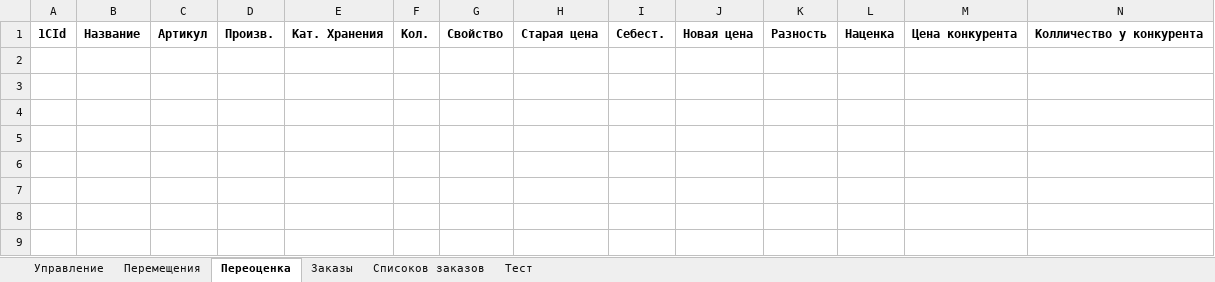
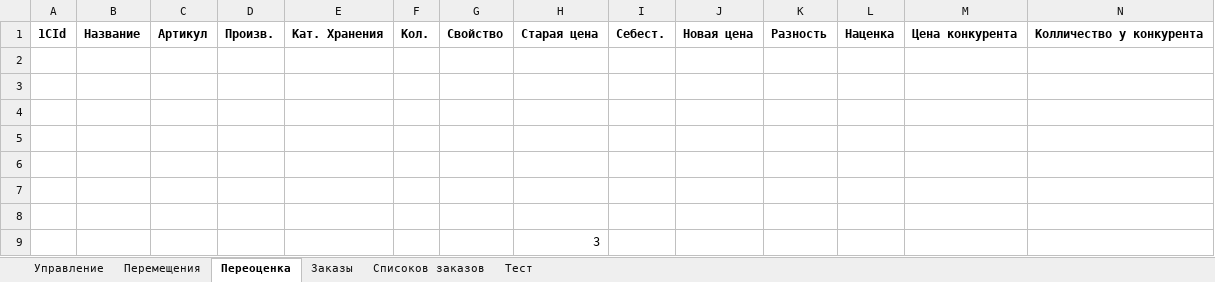
Before and after one commit to xiss/ReDistr, an Excel workbook: ReDistr/ReDistr.xlsx, sheet Переоценка, drawn as a sheet; only a part is shown; values as stored, in another font and other column widths than the file's, no borders; rows hold the shown columns only; the diff names each change by its address in the sheet, - before the commit and + after, or states it on an @@ line.

```diff
--- a/ReDistr/ReDistr.xlsx (sheet Переоценка)
+++ b/ReDistr/ReDistr.xlsx (sheet Переоценка)
+row 2: (empty)
+row 3: (empty)
+row 4: (empty)
+row 5: (empty)
+row 6: (empty)
+row 7: (empty)
+row 8: (empty)
+row 9:  |  |  |  |  |  |  | 3
```
Also changed, not shown: 5 other files.
